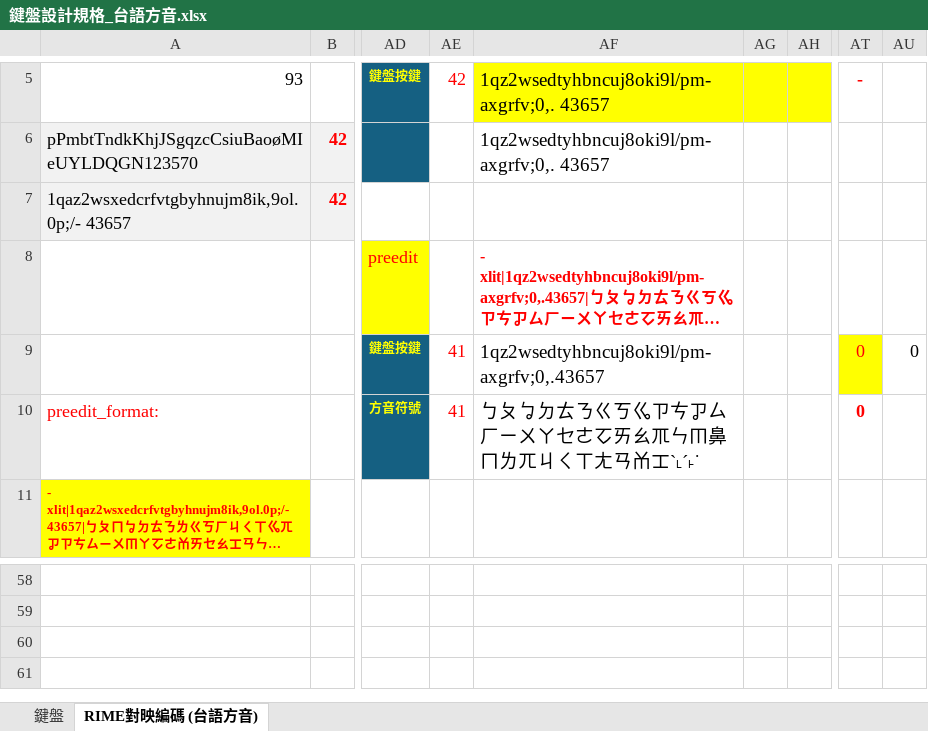
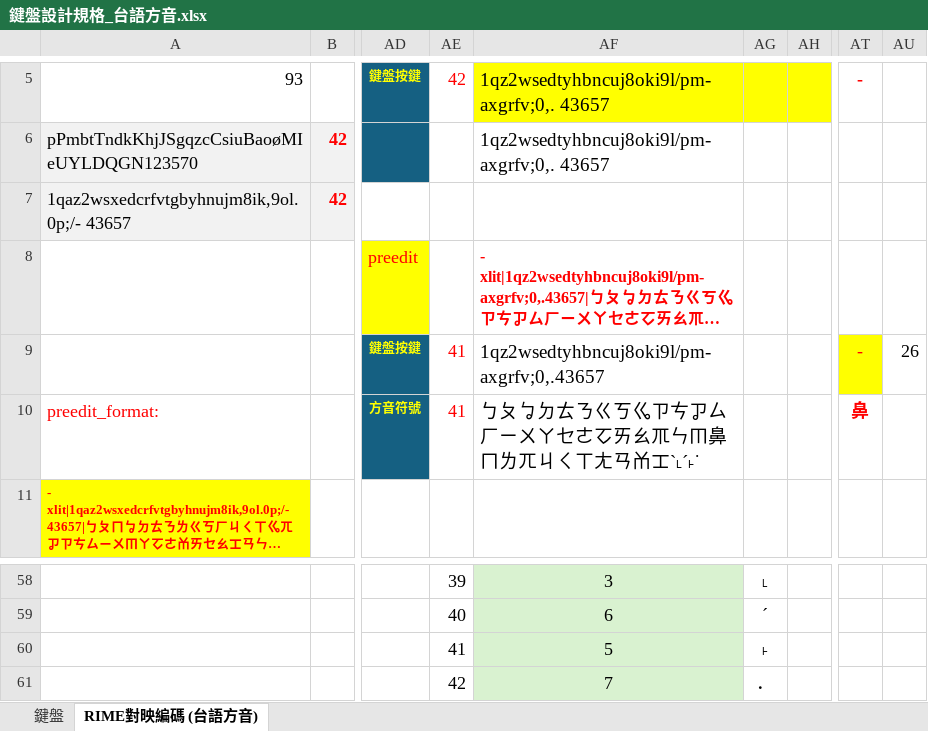
Before and after one commit to AlanJui/rime-tlpa, an Excel workbook: docs/鍵盤設計規格_台語方音.xlsx, sheet RIME對映編碼 (台語方音), drawn as a sheet; only a part is shown, gaps mark what is left out; long unchanged cells end in …; values as stored, in another font and other column widths than the file's, no borders; table styles not drawn; rows hold the shown columns only; the diff covers the shown part only; the diff names each change by its address in the sheet, - before the commit and + after, or states it on an @@ line.

```diff
--- a/docs/鍵盤設計規格_台語方音.xlsx (sheet RIME對映編碼 (台語方音))
+++ b/docs/鍵盤設計規格_台語方音.xlsx (sheet RIME對映編碼 (台語方音))
-AT9: 0
+AT9: -
-AU9: 0
+AU9: 26
-AT10: 0
+AT10: 鼻
-AE58: (empty)
+AE58: 39
-AF58 fill: none
+AF58 fill: #D9F2D0
-AF58: (empty)
+AF58: 3
-AG58: (empty)
+AG58: ˪
+row 59:  |  |  | 40 | 6 | ˊ
+row 60:  |  |  | 41 | 5 | ˫
+row 61:  |  |  | 42 | 7 | ．
```
Also changed, not shown: 119 edited cells and cell formats elsewhere in this sheet, formulas that keep their value, 13 other files.
